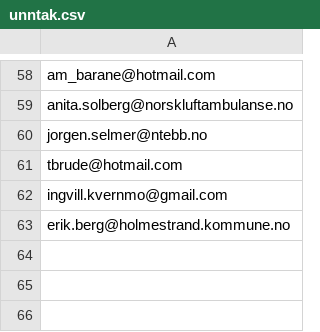
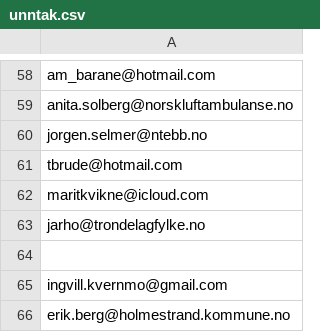
Before and after one commit to areeriks1/Test, a CSV file: unntak.csv, drawn as a sheet; only a part is shown, gaps mark what is left out.

Commit message:
Update unntak.csv

```diff
--- a/unntak.csv
+++ b/unntak.csv
@@ -61,2 +61,5 @@ jorgen.selmer@ntebb.no
 tbrude@hotmail.com
+maritkvikne@icloud.com
+jarho@trondelagfylke.no
+
 ingvill.kvernmo@gmail.com
```
